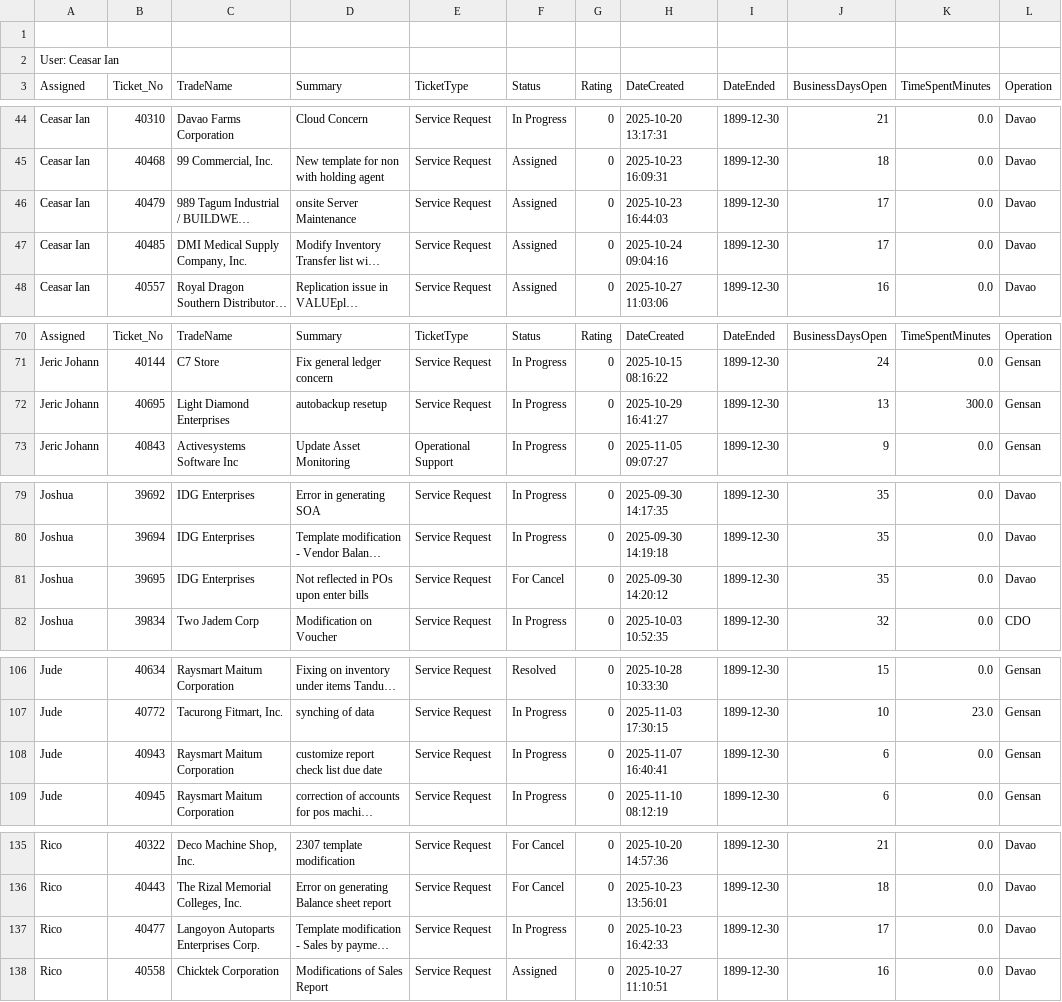
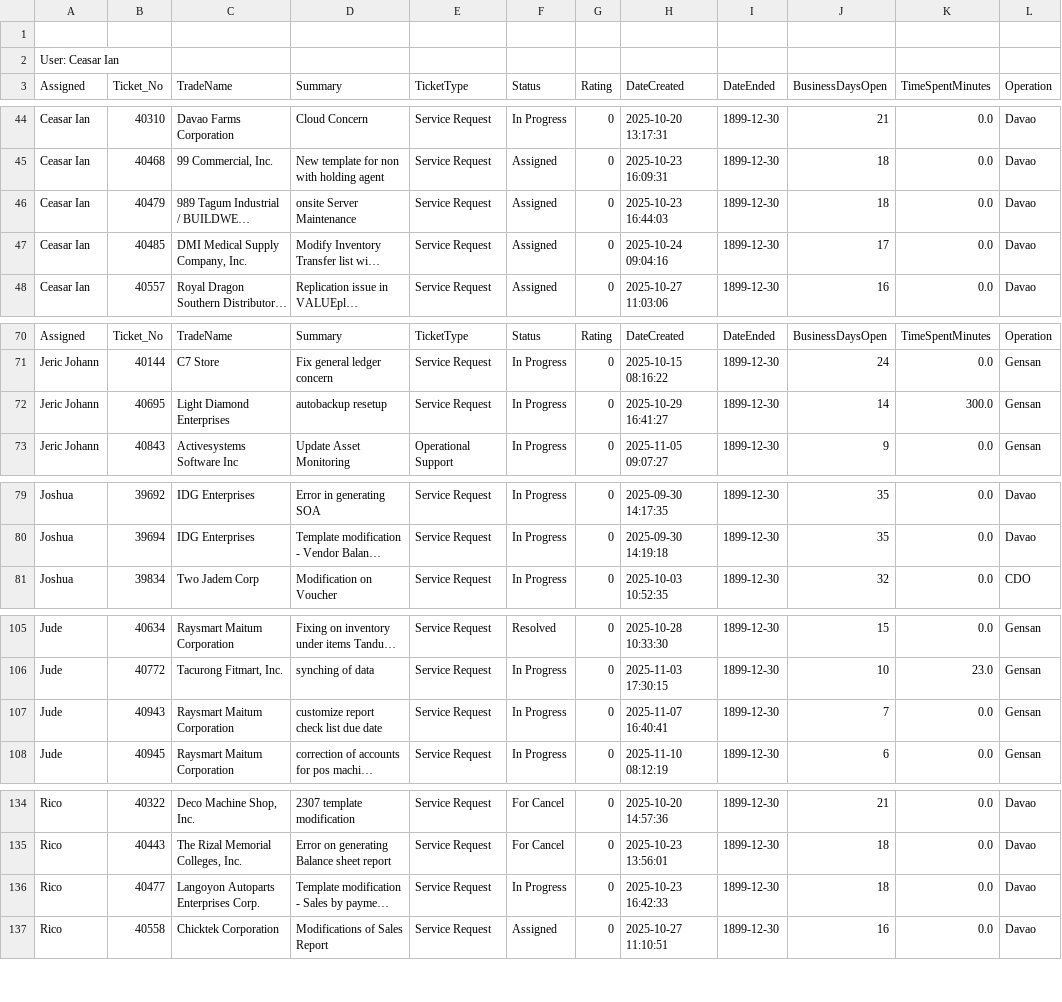
Before and after one commit to astechsupport/technical-support-data, a CSV file: pastdue.csv, drawn as a sheet; only a part is shown, gaps mark what is left out; long unchanged cells end in …; removed rows and columns are numbered as before the commit, all else as after; the diff names each change by its address in the sheet, - before the commit and + after, or states it on an @@ line.

```diff
--- a/pastdue.csv
+++ b/pastdue.csv
-J46 (BusinessDaysOpen): 17
+J46 (BusinessDaysOpen): 18
-J72 (BusinessDaysOpen): 13
+J72 (BusinessDaysOpen): 14
-row 81: Joshua | 39695 | IDG Enterprises | Not reflected in POs upon enter bills | Service Request | For Cancel | 0 | 2025-09-30 14:20:12 | 1899-12-30 | 35 | 0.0 | Davao
-J107 (BusinessDaysOpen): 6
+J107 (BusinessDaysOpen): 7
-J136 (BusinessDaysOpen): 17
+J136 (BusinessDaysOpen): 18
```
Also changed, not shown: data.csv.
